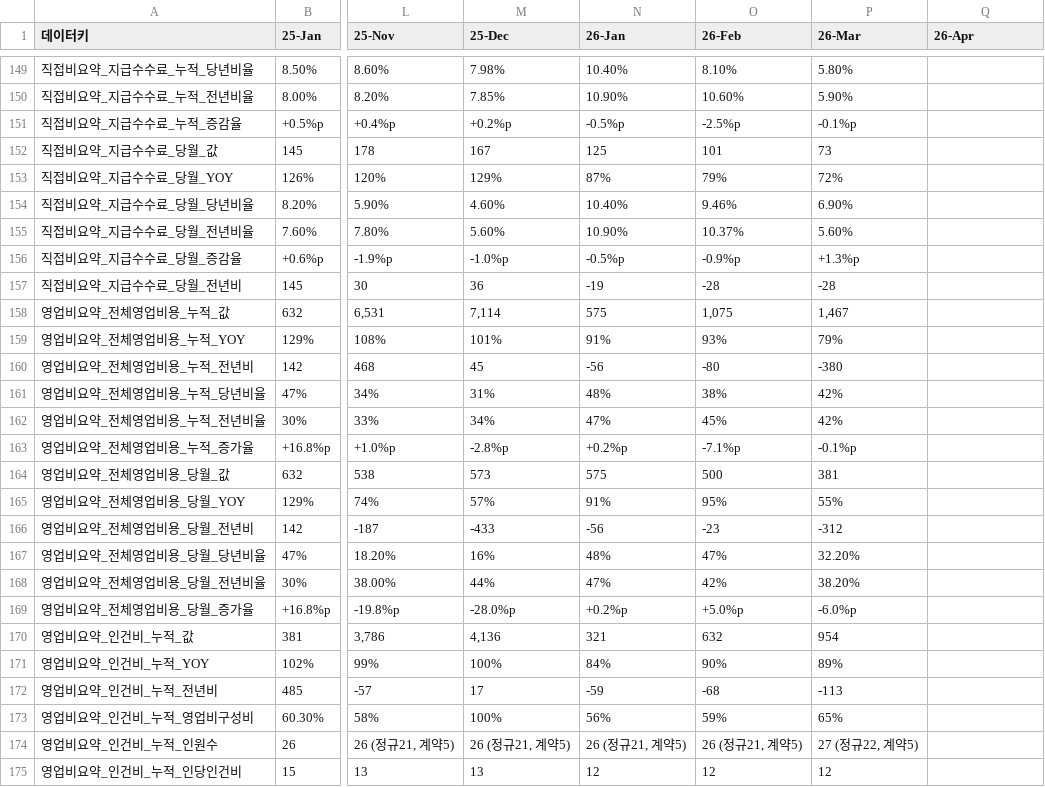
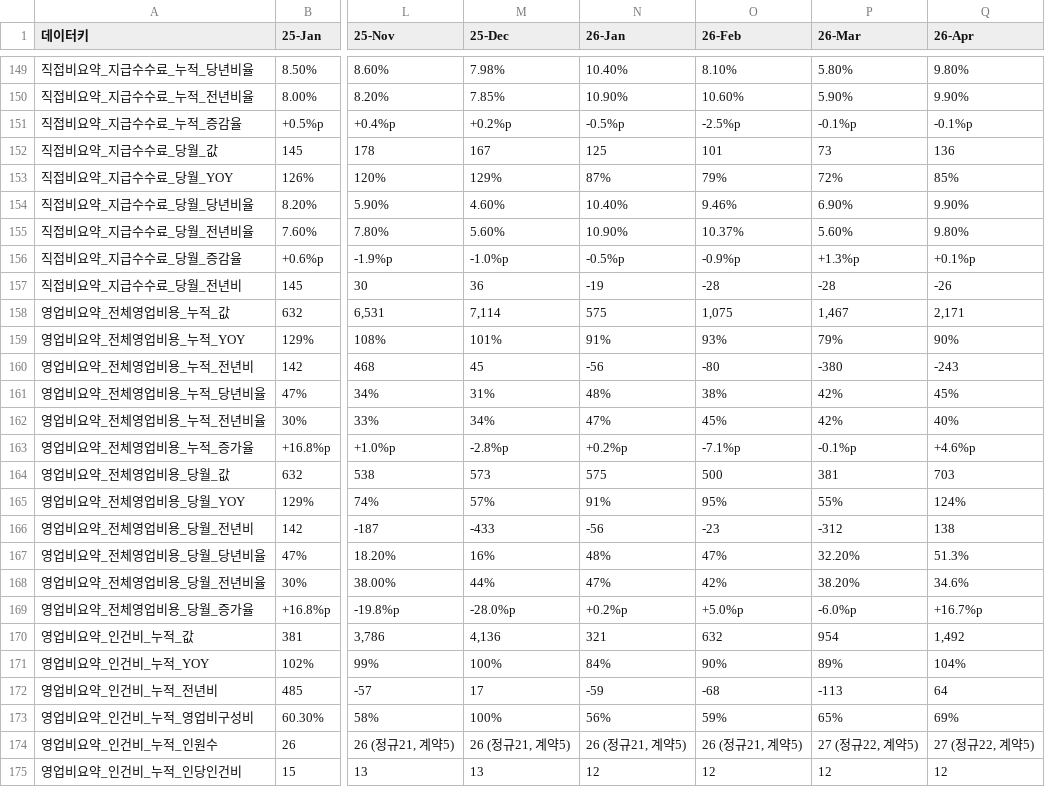
Before and after one commit to kyeongsoo88/New_stodashboard, a CSV file: frontend/public/data/dashboard-summary.csv, drawn as a sheet; only a part is shown, gaps mark what is left out; the diff covers the shown part only; the diff names each change by its address in the sheet, - before the commit and + after, or states it on an @@ line.

```diff
--- a/frontend/public/data/dashboard-summary.csv
+++ b/frontend/public/data/dashboard-summary.csv
-Q149 (26-Apr): (empty)
+Q149 (26-Apr): 9.80%
-Q150 (26-Apr): (empty)
+Q150 (26-Apr): 9.90%
-Q151 (26-Apr): (empty)
+Q151 (26-Apr): -0.1%p
-Q152 (26-Apr): (empty)
+Q152 (26-Apr): 136
-Q153 (26-Apr): (empty)
+Q153 (26-Apr): 85%
-Q154 (26-Apr): (empty)
+Q154 (26-Apr): 9.90%
-Q155 (26-Apr): (empty)
+Q155 (26-Apr): 9.80%
-Q156 (26-Apr): (empty)
+Q156 (26-Apr): +0.1%p
-Q157 (26-Apr): (empty)
+Q157 (26-Apr): -26
-Q158 (26-Apr): (empty)
+Q158 (26-Apr): 2,171
-Q159 (26-Apr): (empty)
+Q159 (26-Apr): 90%
-Q160 (26-Apr): (empty)
+Q160 (26-Apr): -243
-Q161 (26-Apr): (empty)
+Q161 (26-Apr): 45%
-Q162 (26-Apr): (empty)
+Q162 (26-Apr): 40%
-Q163 (26-Apr): (empty)
+Q163 (26-Apr): +4.6%p
-Q164 (26-Apr): (empty)
+Q164 (26-Apr): 703
-Q165 (26-Apr): (empty)
+Q165 (26-Apr): 124%
-Q166 (26-Apr): (empty)
+Q166 (26-Apr): 138
-Q167 (26-Apr): (empty)
+Q167 (26-Apr): 51.3%
-Q168 (26-Apr): (empty)
+Q168 (26-Apr): 34.6%
-Q169 (26-Apr): (empty)
+Q169 (26-Apr): +16.7%p
-Q170 (26-Apr): (empty)
+Q170 (26-Apr): 1,492
-Q171 (26-Apr): (empty)
+Q171 (26-Apr): 104%
-Q172 (26-Apr): (empty)
+Q172 (26-Apr): 64
-Q173 (26-Apr): (empty)
+Q173 (26-Apr): 69%
-Q174 (26-Apr): (empty)
+Q174 (26-Apr): 27 (정규22, 계약5)
-Q175 (26-Apr): (empty)
+Q175 (26-Apr): 12
```
Also changed, not shown: 69 edited cells elsewhere in this file.
